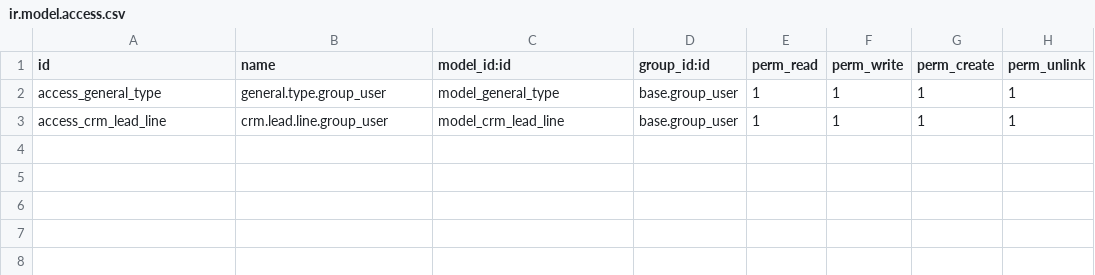
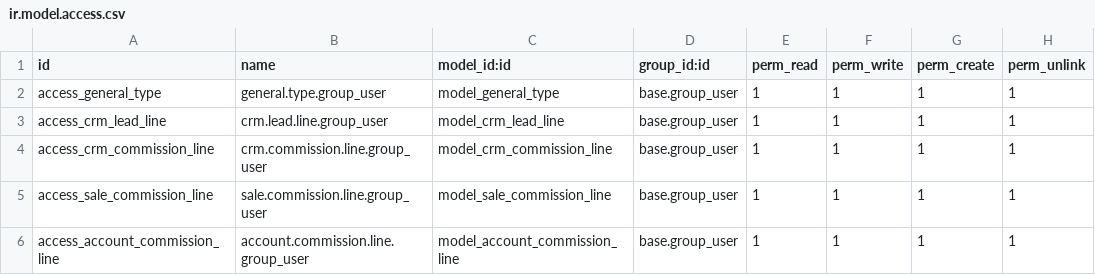
Before and after one commit to plennix/IIG, a CSV file: plnx_opportunity_type/security/ir.model.access.csv, drawn as a sheet.

Commit message:
commission

```diff
--- a/plnx_opportunity_type/security/ir.model.access.csv
+++ b/plnx_opportunity_type/security/ir.model.access.csv
@@ -3 +3,4 @@ access_general_type,general.type.group_user,model_general_type,base.group_user,1
 access_crm_lead_line,crm.lead.line.group_user,model_crm_lead_line,base.group_user,1,1,1,1
+access_crm_commission_line,crm.commission.line.group_user,model_crm_commission_line,base.group_user,1,1,1,1
+access_sale_commission_line,sale.commission.line.group_user,model_sale_commission_line,base.group_user,1,1,1,1
+access_account_commission_line,account.commission.line.group_user,model_account_commission_line,base.group_user,1,1,1,1
```
Also changed, not shown: 10 other files.
